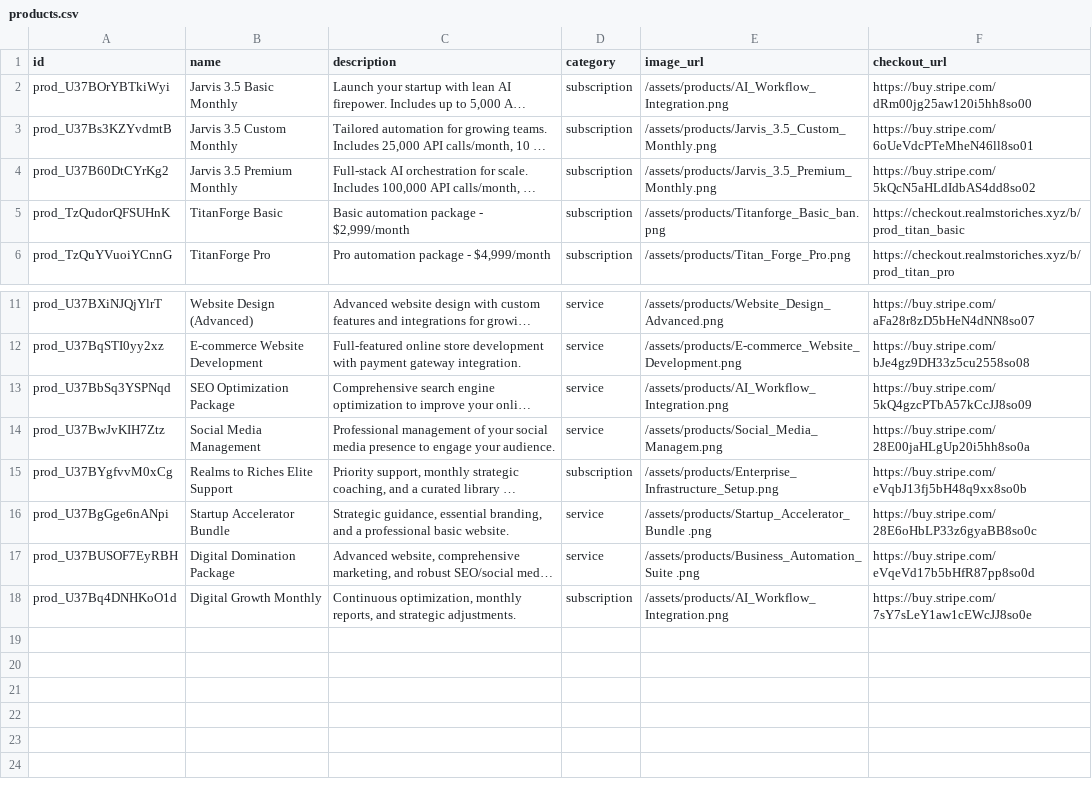
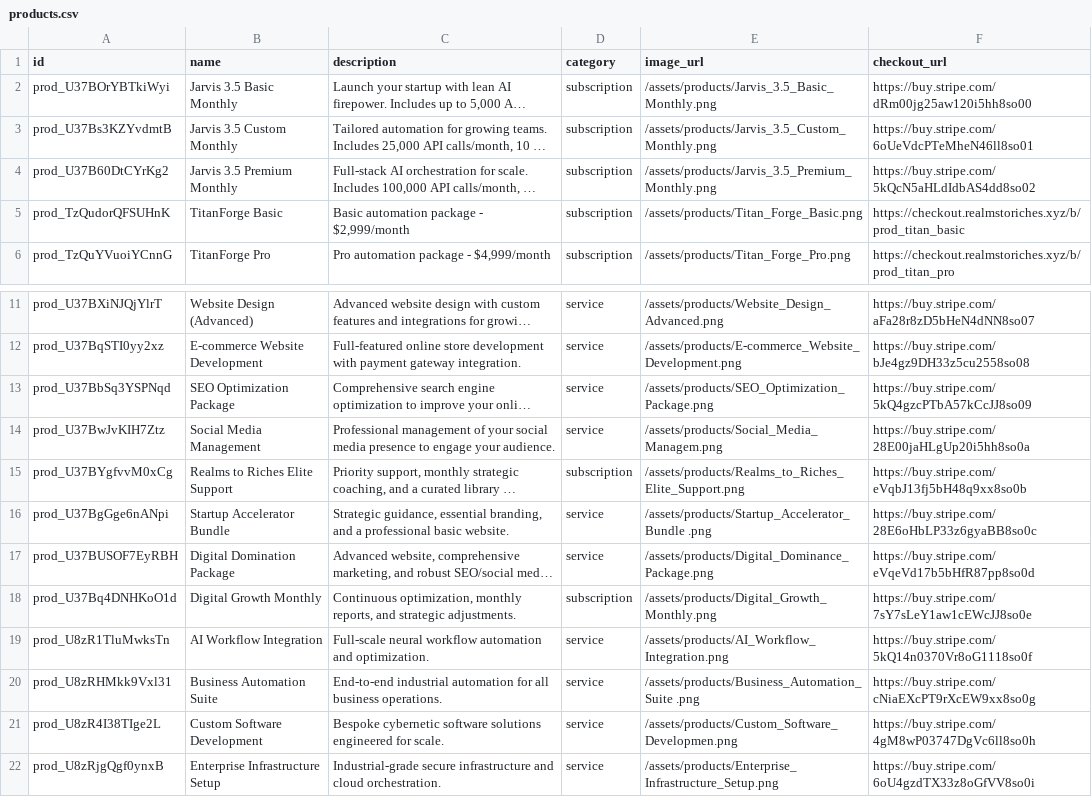
Before and after one commit to facebookfortune84/Realms2Riches, a CSV file: data/catalog/products.csv, drawn as a sheet; only a part is shown, gaps mark what is left out; long unchanged cells end in …; the diff names each change by its address in the sheet, - before the commit and + after, or states it on an @@ line.

Commit message:
Vanguard Pulse: 20260313-2158 [Auto-Secure before Launch]

```diff
--- a/data/catalog/products.csv
+++ b/data/catalog/products.csv
-E2 (image_url): /assets/products/AI_Workflow_Integration.png
+E2 (image_url): /assets/products/Jarvis_3.5_Basic_Monthly.png
-E5 (image_url): /assets/products/Titanforge_Basic_ban.png
+E5 (image_url): /assets/products/Titan_Forge_Basic.png
-E13 (image_url): /assets/products/AI_Workflow_Integration.png
+E13 (image_url): /assets/products/SEO_Optimization_Package.png
-E15 (image_url): /assets/products/Enterprise_Infrastructure_Setup.png
+E15 (image_url): /assets/products/Realms_to_Riches_Elite_Support.png
-E17 (image_url): /assets/products/Business_Automation_Suite .png
+E17 (image_url): /assets/products/Digital_Dominance_Package.png
-E18 (image_url): /assets/products/AI_Workflow_Integration.png
+E18 (image_url): /assets/products/Digital_Growth_Monthly.png
+row 19: prod_U8zR1TluMwksTn | AI Workflow Integration | Full-scale neural workflow automation and optimization. | service | /assets/products/AI_Workflow_Integration.png | https://buy.stripe.com/5kQ14n0370Vr8oG1118so0f
+row 20: prod_U8zRHMkk9Vxl31 | Business Automation Suite | End-to-end industrial automation for all business operations. | service | /assets/products/Business_Automation_Suite .png | https://buy.stripe.com/cNiaEXcPT9rXcEW9xx8so0g
+row 21: prod_U8zR4I38TIge2L | Custom Software Development | Bespoke cybernetic software solutions engineered for scale. | service | /assets/products/Custom_Software_Developmen.png | https://buy.stripe.com/4gM8wP03747DgVc6ll8so0h
+row 22: prod_U8zRjgQgf0ynxB | Enterprise Infrastructure Setup | Industrial-grade secure infrastructure and cloud orchestration. | service | /assets/products/Enterprise_Infrastructure_Setup.png | https://buy.stripe.com/6oU4gzdTX33z8oGfVV8so0i
```
Also changed, not shown: data/catalog/prices.csv, 12 other files.
